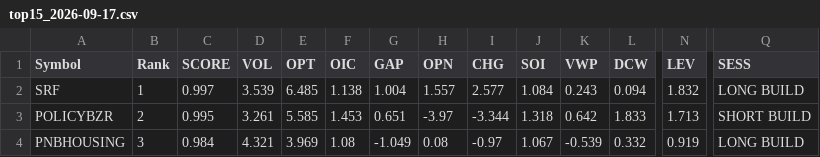
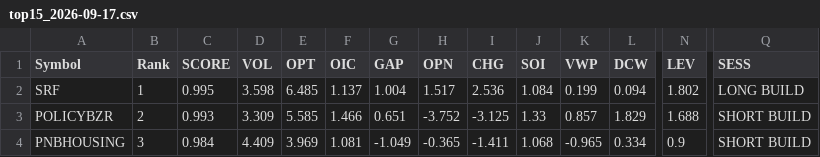
Before and after one commit to kumarshivuppcl-svg/morning-signal-bot, a CSV file: data/top15_2026-09-17.csv, drawn as a sheet; only a part is shown, gaps mark what is left out; the diff covers the shown part only; the diff names each change by its address in the sheet, - before the commit and + after, or states it on an @@ line.

```diff
--- a/data/top15_2026-09-17.csv
+++ b/data/top15_2026-09-17.csv
-C2 (SCORE): 0.997
+C2 (SCORE): 0.995
-D2 (VOL): 3.539
+D2 (VOL): 3.598
-F2 (OIC): 1.138
+F2 (OIC): 1.137
-H2 (OPN): 1.557
+H2 (OPN): 1.517
-I2 (CHG): 2.577
+I2 (CHG): 2.536
-K2 (VWP): 0.243
+K2 (VWP): 0.199
-N2 (LEV): 1.832
+N2 (LEV): 1.802
-C3 (SCORE): 0.995
+C3 (SCORE): 0.993
-D3 (VOL): 3.261
+D3 (VOL): 3.309
-F3 (OIC): 1.453
+F3 (OIC): 1.466
-H3 (OPN): -3.97
+H3 (OPN): -3.752
-I3 (CHG): -3.344
+I3 (CHG): -3.125
-J3 (SOI): 1.318
+J3 (SOI): 1.33
-K3 (VWP): 0.642
+K3 (VWP): 0.857
-L3 (DCW): 1.833
+L3 (DCW): 1.829
-N3 (LEV): 1.713
+N3 (LEV): 1.688
-D4 (VOL): 4.321
+D4 (VOL): 4.409
-F4 (OIC): 1.08
+F4 (OIC): 1.081
-H4 (OPN): 0.08
+H4 (OPN): -0.365
-I4 (CHG): -0.97
+I4 (CHG): -1.411
-J4 (SOI): 1.067
+J4 (SOI): 1.068
-K4 (VWP): -0.539
+K4 (VWP): -0.965
-L4 (DCW): 0.332
+L4 (DCW): 0.334
-N4 (LEV): 0.919
+N4 (LEV): 0.9
-Q4 (SESS): LONG BUILD
+Q4 (SESS): SHORT BUILD
```
Also changed, not shown: 2 added rows, 2 removed rows and 87 edited cells elsewhere in this file, 1 other file.
